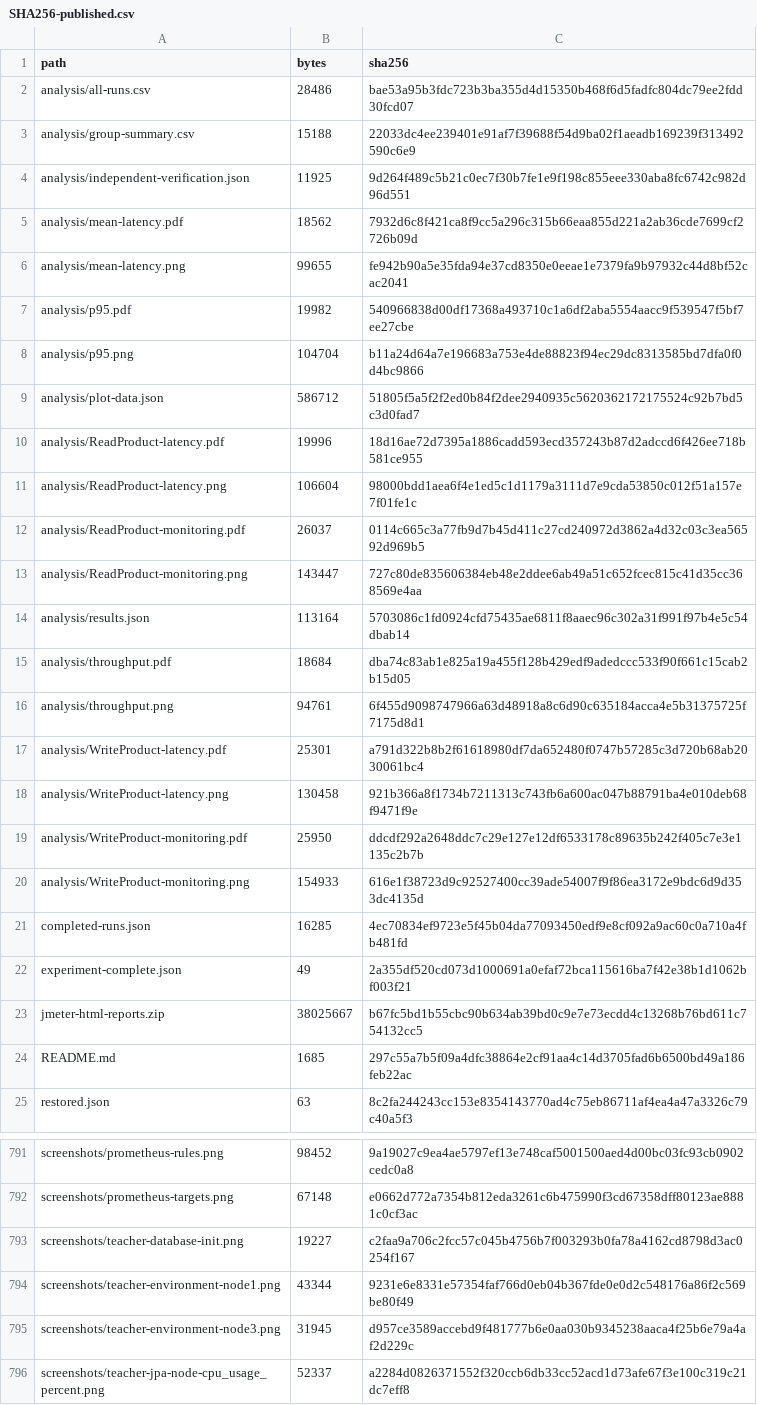
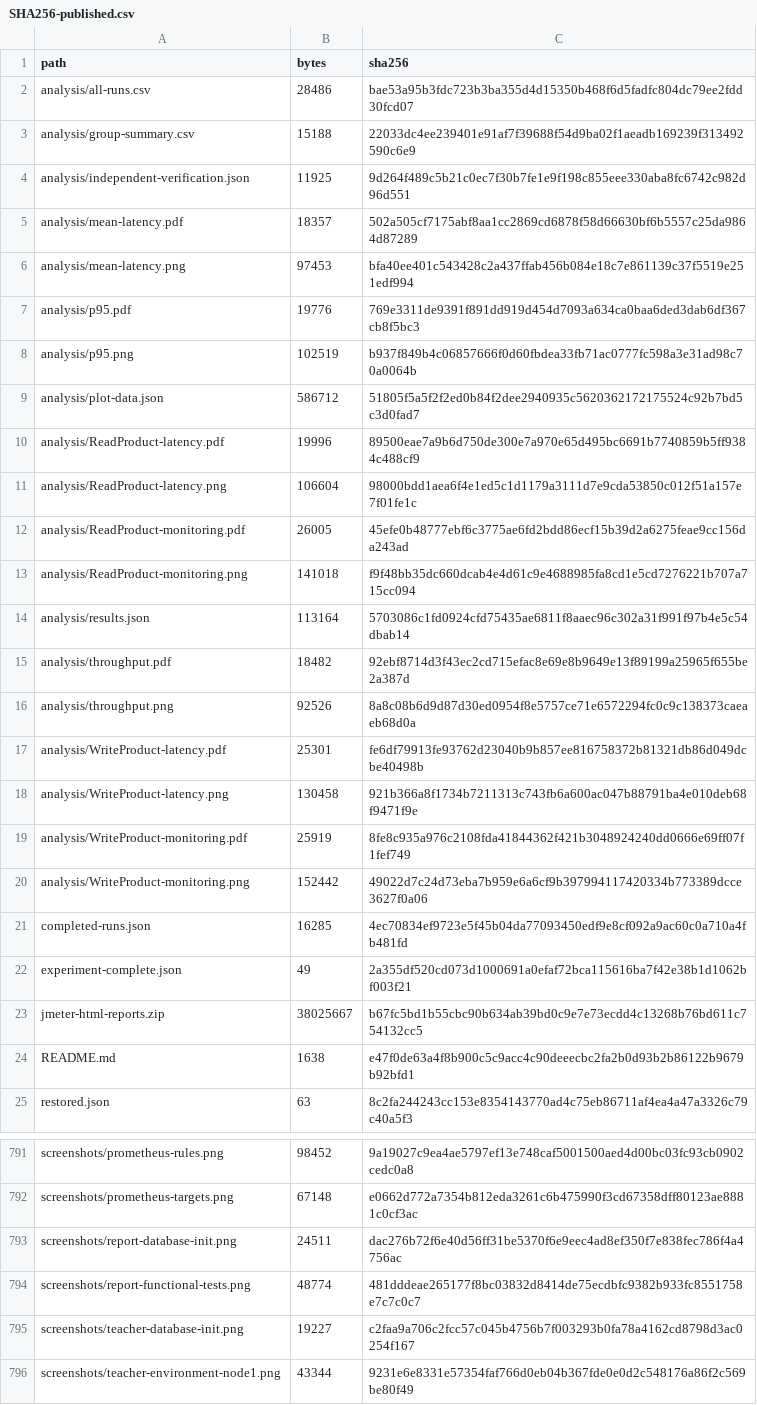
Before and after one commit to Re1lya/lab3-mysql-benchmark, a CSV file: results/teacher-20261018/SHA256-published.csv, drawn as a sheet; only a part is shown, gaps mark what is left out; the shorter side is filled out with more unchanged rows; the diff covers the shown part only.

```diff
--- a/results/teacher-20261018/SHA256-published.csv
+++ b/results/teacher-20261018/SHA256-published.csv
@@ -4,18 +4,18 @@ analysis/group-summary.csv,15188,22033dc4ee239401e91af7f39688f54d9ba02f1aeadb169
 analysis/independent-verification.json,11925,9d264f489c5b21c0ec7f30b7fe1e9f198c855eee330aba8fc6742c982d96d551
-analysis/mean-latency.pdf,18562,7932d6c8f421ca8f9cc5a296c315b66eaa855d221a2ab36cde7699cf2726b09d
-analysis/mean-latency.png,99655,fe942b90a5e35fda94e37cd8350e0eeae1e7379fa9b97932c44d8bf52cac2041
-analysis/p95.pdf,19982,540966838d00df17368a493710c1a6df2aba5554aacc9f539547f5bf7ee27cbe
-analysis/p95.png,104704,b11a24d64a7e196683a753e4de88823f94ec29dc8313585bd7dfa0f0d4bc9866
+analysis/mean-latency.pdf,18357,502a505cf7175abf8aa1cc2869cd6878f58d66630bf6b5557c25da9864d87289
+analysis/mean-latency.png,97453,bfa40ee401c543428c2a437ffab456b084e18c7e861139c37f5519e251edf994
+analysis/p95.pdf,19776,769e3311de9391f891dd919d454d7093a634ca0baa6ded3dab6df367cb8f5bc3
+analysis/p95.png,102519,b937f849b4c06857666f0d60fbdea33fb71ac0777fc598a3e31ad98c70a0064b
 analysis/plot-data.json,586712,51805f5a5f2f2ed0b84f2dee2940935c5620362172175524c92b7bd5c3d0fad7
-analysis/ReadProduct-latency.pdf,19996,18d16ae72d7395a1886cadd593ecd357243b87d2adccd6f426ee718b581ce955
+analysis/ReadProduct-latency.pdf,19996,89500eae7a9b6d750de300e7a970e65d495bc6691b7740859b5ff9384c488cf9
 analysis/ReadProduct-latency.png,106604,98000bdd1aea6f4e1ed5c1d1179a3111d7e9cda53850c012f51a157e7f01fe1c
-analysis/ReadProduct-monitoring.pdf,26037,0114c665c3a77fb9d7b45d411c27cd240972d3862a4d32c03c3ea56592d969b5
-analysis/ReadProduct-monitoring.png,143447,727c80de835606384eb48e2ddee6ab49a51c652fcec815c41d35cc368569e4aa
+analysis/ReadProduct-monitoring.pdf,26005,45efe0b48777ebf6c3775ae6fd2bdd86ecf15b39d2a6275feae9cc156da243ad
+analysis/ReadProduct-monitoring.png,141018,f9f48bb35dc660dcab4e4d61c9e4688985fa8cd1e5cd7276221b707a715cc094
 analysis/results.json,113164,5703086c1fd0924cfd75435ae6811f8aaec96c302a31f991f97b4e5c54dbab14
-analysis/throughput.pdf,18684,dba74c83ab1e825a19a455f128b429edf9adedccc533f90f661c15cab2b15d05
-analysis/throughput.png,94761,6f455d9098747966a63d48918a8c6d90c635184acca4e5b31375725f7175d8d1
-analysis/WriteProduct-latency.pdf,25301,a791d322b8b2f61618980df7da652480f0747b57285c3d720b68ab2030061bc4
+analysis/throughput.pdf,18482,92ebf8714d3f43ec2cd715efac8e69e8b9649e13f89199a25965f655be2a387d
+analysis/throughput.png,92526,8a8c08b6d9d87d30ed0954f8e5757ce71e6572294fc0c9c138373caeaeb68d0a
+analysis/WriteProduct-latency.pdf,25301,fe6df79913fe93762d23040b9b857ee816758372b81321db86d049dcbe40498b
 analysis/WriteProduct-latency.png,130458,921b366a8f1734b7211313c743fb6a600ac047b88791ba4e010deb68f9471f9e
-analysis/WriteProduct-monitoring.pdf,25950,ddcdf292a2648ddc7c29e127e12df6533178c89635b242f405c7e3e1135c2b7b
-analysis/WriteProduct-monitoring.png,154933,616e1f38723d9c92527400cc39ade54007f9f86ea3172e9bdc6d9d353dc4135d
+analysis/WriteProduct-monitoring.pdf,25919,8fe8c935a976c2108fda41844362f421b3048924240dd0666e69ff07f1fef749
+analysis/WriteProduct-monitoring.png,152442,49022d7c24d73eba7b959e6a6cf9b397994117420334b773389dcce3627f0a06
 completed-runs.json,16285,4ec70834ef9723e5f45b04da77093450edf9e8cf092a9ac60c0a710a4fb481fd
@@ -23,3 +23,3 @@ experiment-complete.json,49,2a355df520cd073d1000691a0efaf72bca115616ba7f42e38b1d
 jmeter-html-reports.zip,38025667,b67fc5bd1b55cbc90b634ab39bd0c9e7e73ecdd4c13268b76bd611c754132cc5
-README.md,1685,297c55a7b5f09a4dfc38864e2cf91aa4c14d3705fad6b6500bd49a186feb22ac
+README.md,1638,e47f0de63a4f8b900c5c9acc4c90deeecbc2fa2b0d93b2b86122b9679b92bfd1
 restored.json,63,8c2fa244243cc153e8354143770ad4c75eb86711af4ea4a47a3326c79c40a5f3
@@ -792,2 +792,4 @@ screenshots/prometheus-rules.png,98452,9a19027c9ea4ae5797ef13e748caf5001500aed4d
 screenshots/prometheus-targets.png,67148,e0662d772a7354b812eda3261c6b475990f3cd67358dff80123ae8881c0cf3ac
+screenshots/report-database-init.png,24511,dac276b72f6e40d56ff31be5370f6e9eec4ad8ef350f7e838fec786f4a4756ac
+screenshots/report-functional-tests.png,48774,481dddeae265177f8bc03832d8414de75ecdbfc9382b933fc8551758e7c7c0c7
 screenshots/teacher-database-init.png,19227,c2faa9a706c2fcc57c045b4756b7f003293b0fa78a4162cd8798d3ac0254f167
```
Also changed, not shown: 2 edited cells elsewhere in this file, results/teacher-20261018/SHA256-original-materials.csv, 21 other files.
